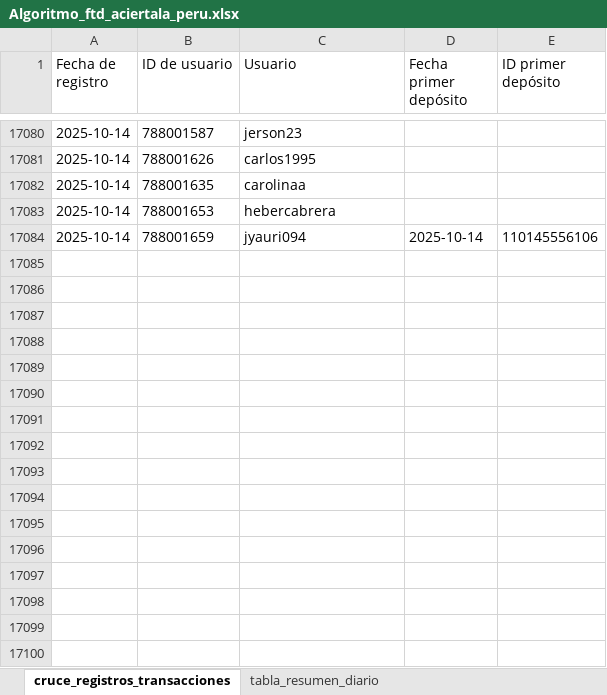
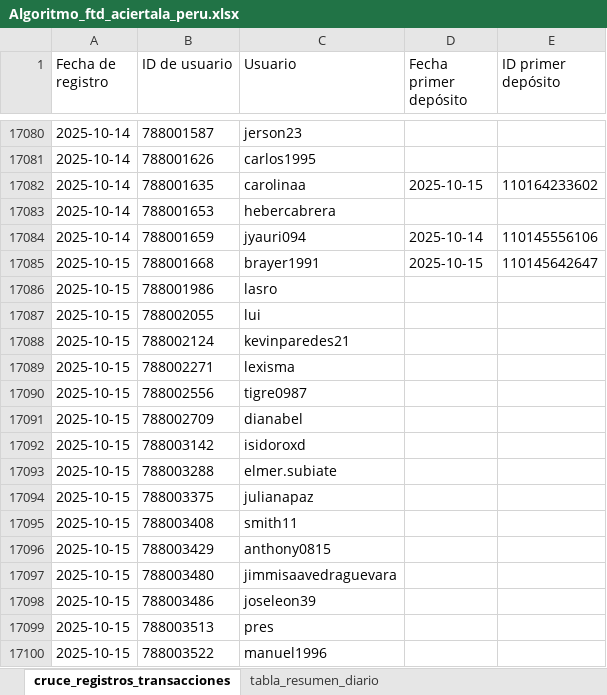
Before and after one commit to james5777/FTD-s-Aciertala, an Excel workbook: Algoritmo_ftd_aciertala_peru.xlsx, sheet cruce_registros_transacciones, drawn as a sheet; only a part is shown, gaps mark what is left out; values as stored, in another font and other column widths than the file's, no borders; table styles not drawn; the diff covers the shown part only; the diff names each change by its address in the sheet, - before the commit and + after, or states it on an @@ line.

```diff
--- a/Algoritmo_ftd_aciertala_peru.xlsx (sheet cruce_registros_transacciones)
+++ b/Algoritmo_ftd_aciertala_peru.xlsx (sheet cruce_registros_transacciones)
-D17082 (Fecha primer depósito): (empty)
+D17082 (Fecha primer depósito): 2025-10-15
-E17082 (ID primer depósito): (empty)
+E17082 (ID primer depósito): 110164233602
+row 17085: 2025-10-15 | 788001668 | brayer1991 | 2025-10-15 | 110145642647
+row 17086: 2025-10-15 | 788001986 | lasro
+row 17087: 2025-10-15 | 788002055 | lui
+row 17088: 2025-10-15 | 788002124 | kevinparedes21
+row 17089: 2025-10-15 | 788002271 | lexisma
+row 17090: 2025-10-15 | 788002556 | tigre0987
+row 17091: 2025-10-15 | 788002709 | dianabel
+row 17092: 2025-10-15 | 788003142 | isidoroxd
+row 17093: 2025-10-15 | 788003288 | elmer.subiate
+row 17094: 2025-10-15 | 788003375 | julianapaz
+row 17095: 2025-10-15 | 788003408 | smith11
+row 17096: 2025-10-15 | 788003429 | anthony0815
+row 17097: 2025-10-15 | 788003480 | jimmisaavedraguevara
+row 17098: 2025-10-15 | 788003486 | joseleon39
+row 17099: 2025-10-15 | 788003513 | pres
+row 17100: 2025-10-15 | 788003522 | manuel1996
```
Also changed, not shown: 14 added rows and 2 edited cells elsewhere in this sheet, sheet tabla_resumen_diario, Archivos/Diario-ACPE.xlsx, 4 other files.
